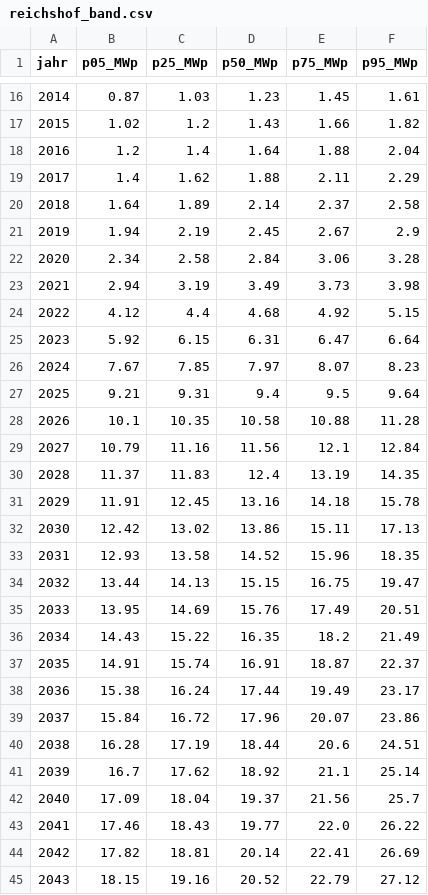
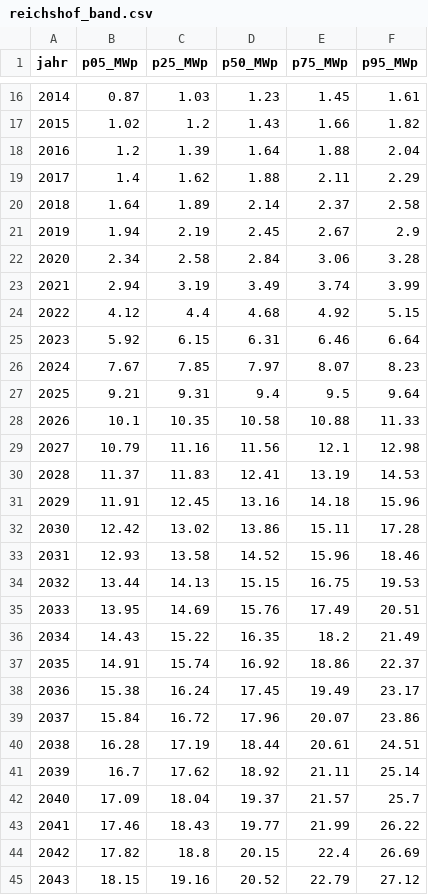
Before and after one commit to simu-flex-lokal/hochlaufszenarien, a CSV file: notebooks/data/reichshof_band.csv, drawn as a sheet; only a part is shown, gaps mark what is left out; the diff covers the shown part only.

```diff
--- a/notebooks/data/reichshof_band.csv
+++ b/notebooks/data/reichshof_band.csv
@@ -17,3 +17,3 @@ jahr,p05_MWp,p25_MWp,p50_MWp,p75_MWp,p95_MWp
 2015,1.02,1.2,1.43,1.66,1.82
-2016,1.2,1.4,1.64,1.88,2.04
+2016,1.2,1.39,1.64,1.88,2.04
 2017,1.4,1.62,1.88,2.11,2.29
@@ -22,24 +22,24 @@ jahr,p05_MWp,p25_MWp,p50_MWp,p75_MWp,p95_MWp
 2020,2.34,2.58,2.84,3.06,3.28
-2021,2.94,3.19,3.49,3.73,3.98
+2021,2.94,3.19,3.49,3.74,3.99
 2022,4.12,4.4,4.68,4.92,5.15
-2023,5.92,6.15,6.31,6.47,6.64
+2023,5.92,6.15,6.31,6.46,6.64
 2024,7.67,7.85,7.97,8.07,8.23
 2025,9.21,9.31,9.4,9.5,9.64
-2026,10.1,10.35,10.58,10.88,11.28
-2027,10.79,11.16,11.56,12.1,12.84
-2028,11.37,11.83,12.4,13.19,14.35
-2029,11.91,12.45,13.16,14.18,15.78
-2030,12.42,13.02,13.86,15.11,17.13
-2031,12.93,13.58,14.52,15.96,18.35
-2032,13.44,14.13,15.15,16.75,19.47
+2026,10.1,10.35,10.58,10.88,11.33
+2027,10.79,11.16,11.56,12.1,12.98
+2028,11.37,11.83,12.41,13.19,14.53
+2029,11.91,12.45,13.16,14.18,15.96
+2030,12.42,13.02,13.86,15.11,17.28
+2031,12.93,13.58,14.52,15.96,18.46
+2032,13.44,14.13,15.15,16.75,19.53
 2033,13.95,14.69,15.76,17.49,20.51
 2034,14.43,15.22,16.35,18.2,21.49
-2035,14.91,15.74,16.91,18.87,22.37
-2036,15.38,16.24,17.44,19.49,23.17
+2035,14.91,15.74,16.92,18.86,22.37
+2036,15.38,16.24,17.45,19.49,23.17
 2037,15.84,16.72,17.96,20.07,23.86
-2038,16.28,17.19,18.44,20.6,24.51
-2039,16.7,17.62,18.92,21.1,25.14
-2040,17.09,18.04,19.37,21.56,25.7
-2041,17.46,18.43,19.77,22.0,26.22
-2042,17.82,18.81,20.14,22.41,26.69
+2038,16.28,17.19,18.44,20.61,24.51
+2039,16.7,17.62,18.92,21.11,25.14
+2040,17.09,18.04,19.37,21.57,25.7
+2041,17.46,18.43,19.77,21.99,26.22
+2042,17.82,18.8,20.15,22.4,26.69
 2043,18.15,19.16,20.52,22.79,27.12
```
Also changed, not shown: 10 edited cells elsewhere in this file, 7 other files.
